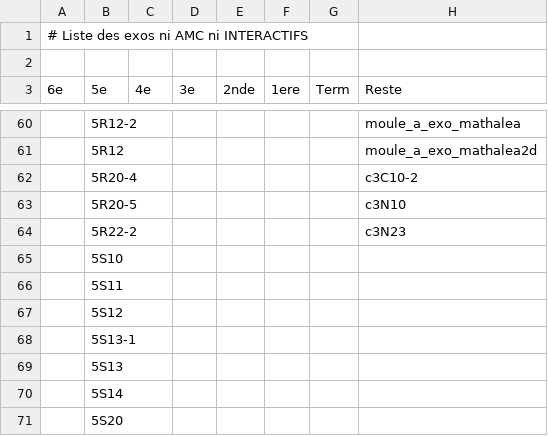
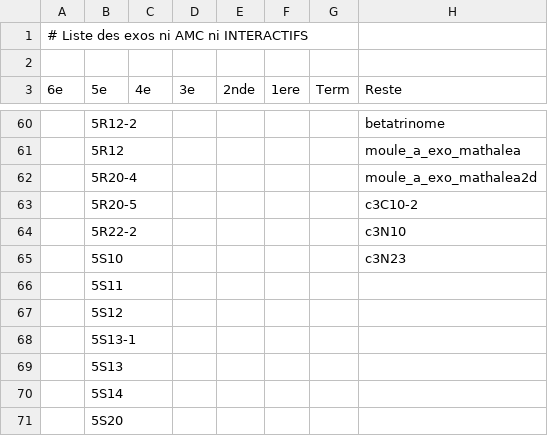
Before and after one commit to mathalea/mathalea, a CSV file: src/csv/exosNonAmcNonInteractifs.csv, drawn as a sheet; only a part is shown, gaps mark what is left out; the diff covers the shown part only.

```diff
--- a/src/csv/exosNonAmcNonInteractifs.csv
+++ b/src/csv/exosNonAmcNonInteractifs.csv
@@ -60,7 +60,7 @@
-,5R12-2,,,,,,moule_a_exo_mathalea
-,5R12,,,,,,moule_a_exo_mathalea2d
-,5R20-4,,,,,,c3C10-2
-,5R20-5,,,,,,c3N10
-,5R22-2,,,,,,c3N23
-,5S10,,,,,,
+,5R12-2,,,,,,betatrinome
+,5R12,,,,,,moule_a_exo_mathalea
+,5R20-4,,,,,,moule_a_exo_mathalea2d
+,5R20-5,,,,,,c3C10-2
+,5R22-2,,,,,,c3N10
+,5S10,,,,,,c3N23
 ,5S11,,,,,,
```
Also changed, not shown: 50 edited cells elsewhere in this file, 4 other files.
